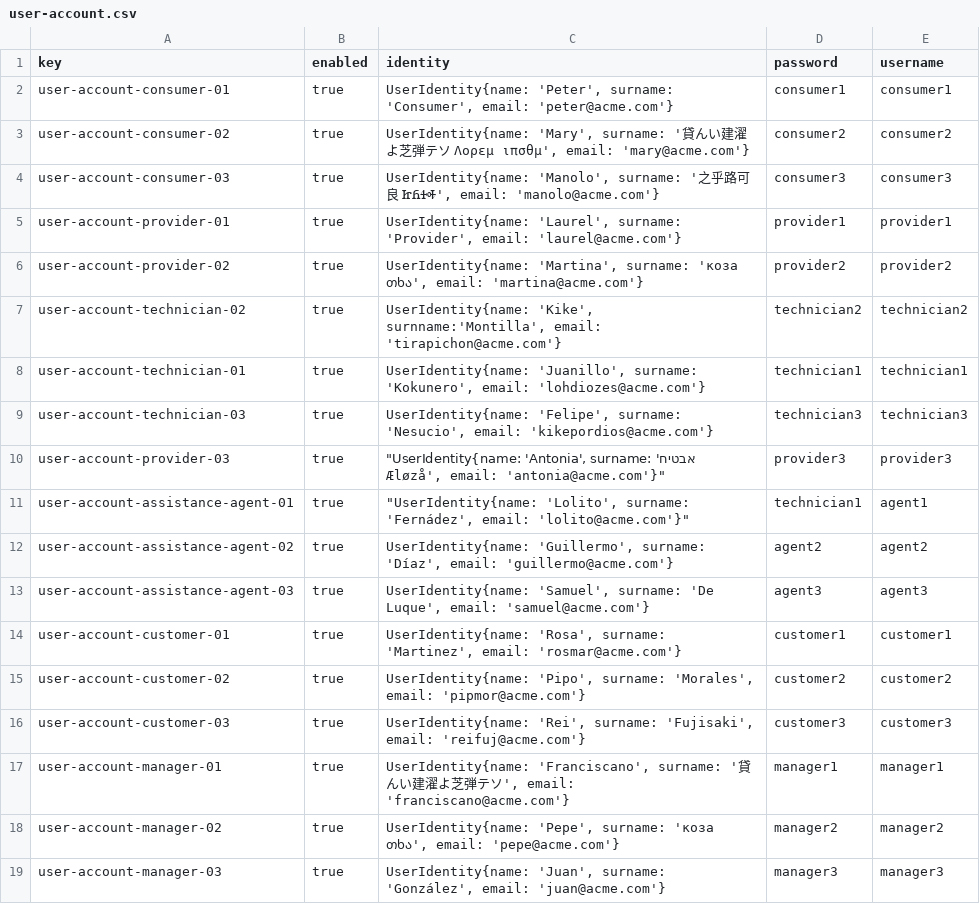
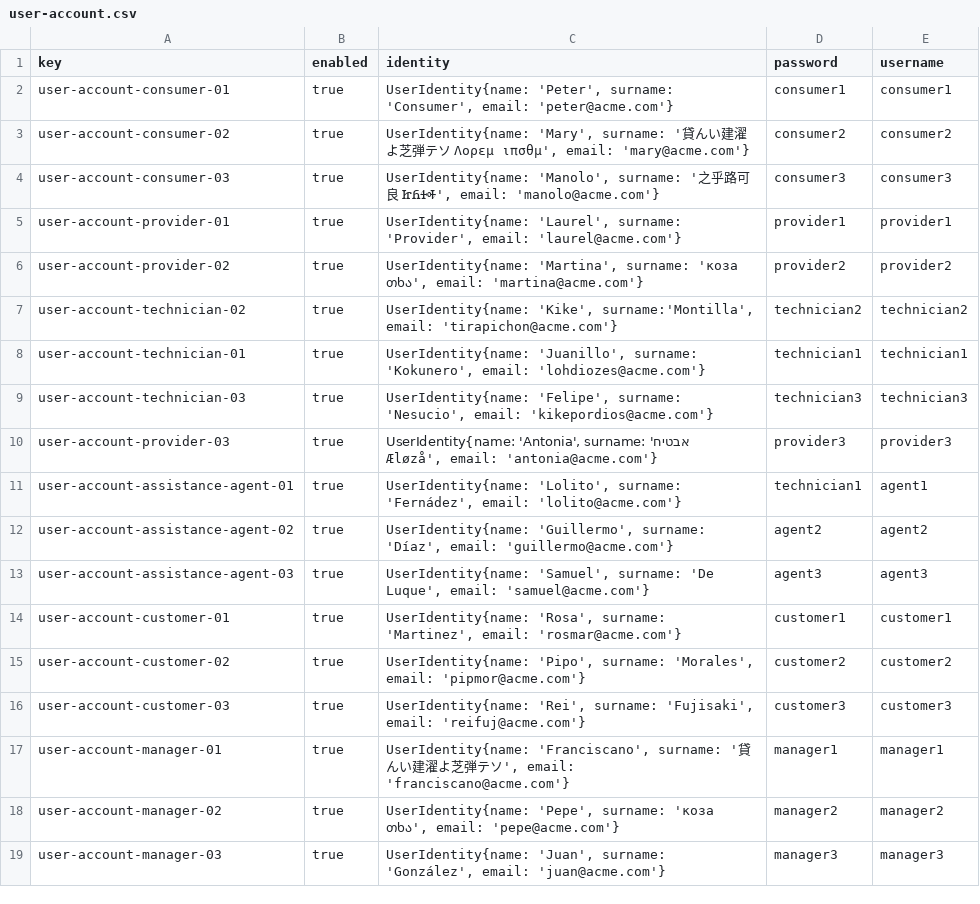
Before and after one commit to FranciscoFernandezN/Acme-ANS, a CSV file: src/main/resources/WEB-INF/data/sample/user-account.csv, drawn as a sheet.

```diff
--- a/src/main/resources/WEB-INF/data/sample/user-account.csv
+++ b/src/main/resources/WEB-INF/data/sample/user-account.csv
@@ -6,7 +6,7 @@ user-account-provider-01,true,"UserIdentity{name: 'Laurel', surname: 'Provider',
 user-account-provider-02,true,"UserIdentity{name: 'Martina', surname: 'коза თხა', email: 'martina@acme.com'}",provider2,provider2
-user-account-technician-02,true,"UserIdentity{name: 'Kike', surnname:'Montilla', email: 'tirapichon@acme.com'}",technician2,technician2
+user-account-technician-02,true,"UserIdentity{name: 'Kike', surname:'Montilla', email: 'tirapichon@acme.com'}",technician2,technician2
 user-account-technician-01,true,"UserIdentity{name: 'Juanillo', surname: 'Kokunero', email: 'lohdiozes@acme.com'}",technician1,technician1
 user-account-technician-03,true,"UserIdentity{name: 'Felipe', surname: 'Nesucio', email: 'kikepordios@acme.com'}",technician3,technician3
-user-account-provider-03,true,"""UserIdentity{name: 'Antonia', surname: 'אבטיח Æløzå', email: 'antonia@acme.com'}""",provider3,provider3
-user-account-assistance-agent-01,true,"""UserIdentity{name: 'Lolito', surname: 'Fernádez', email: 'lolito@acme.com'}""",technician1,agent1
+user-account-provider-03,true,"UserIdentity{name: 'Antonia', surname: 'אבטיח Æløzå', email: 'antonia@acme.com'}",provider3,provider3
+user-account-assistance-agent-01,true,"UserIdentity{name: 'Lolito', surname: 'Fernádez', email: 'lolito@acme.com'}",technician1,agent1
 user-account-assistance-agent-02,true,"UserIdentity{name: 'Guillermo', surname: 'Díaz', email: 'guillermo@acme.com'}",agent2,agent2
```
Also changed, not shown: 1 other file.
